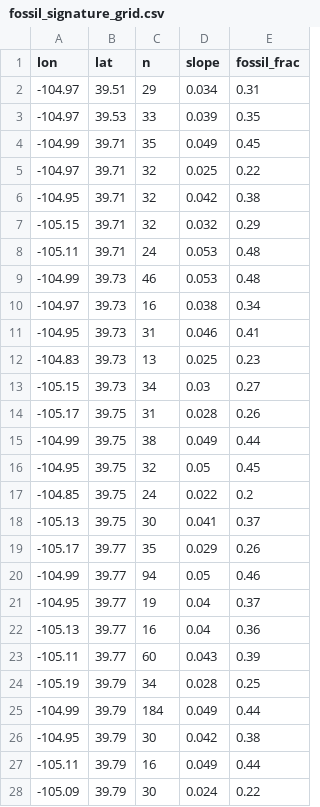
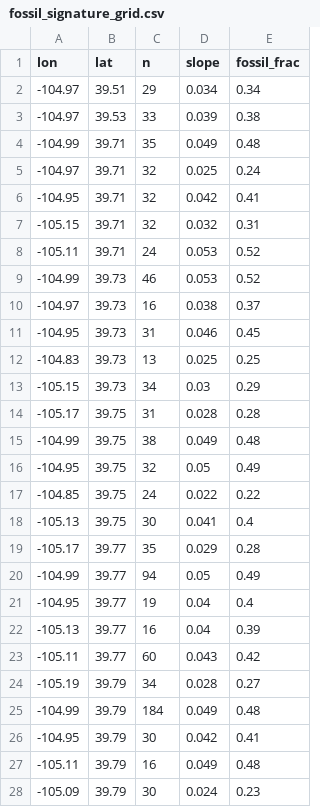
Before and after one commit to pdez90/methane_AMMBEC, a CSV file: results/fossil_signature_grid.csv, drawn as a sheet; only a part is shown; the diff covers the shown part only.

```diff
--- a/results/fossil_signature_grid.csv
+++ b/results/fossil_signature_grid.csv
@@ -1,28 +1,28 @@
 "lon","lat","n","slope","fossil_frac"
--104.97,39.51,29,0.034,0.31
--104.97,39.53,33,0.039,0.35
--104.99,39.71,35,0.049,0.45
--104.97,39.71,32,0.025,0.22
--104.95,39.71,32,0.042,0.38
--105.15,39.71,32,0.032,0.29
--105.11,39.71,24,0.053,0.48
--104.99,39.73,46,0.053,0.48
--104.97,39.73,16,0.038,0.34
--104.95,39.73,31,0.046,0.41
--104.83,39.73,13,0.025,0.23
--105.15,39.73,34,0.03,0.27
--105.17,39.75,31,0.028,0.26
--104.99,39.75,38,0.049,0.44
--104.95,39.75,32,0.05,0.45
--104.85,39.75,24,0.022,0.2
--105.13,39.75,30,0.041,0.37
--105.17,39.77,35,0.029,0.26
--104.99,39.77,94,0.05,0.46
--104.95,39.77,19,0.04,0.37
--105.13,39.77,16,0.04,0.36
--105.11,39.77,60,0.043,0.39
--105.19,39.79,34,0.028,0.25
--104.99,39.79,184,0.049,0.44
--104.95,39.79,30,0.042,0.38
--105.11,39.79,16,0.049,0.44
--105.09,39.79,30,0.024,0.22
+-104.97,39.51,29,0.034,0.34
+-104.97,39.53,33,0.039,0.38
+-104.99,39.71,35,0.049,0.48
+-104.97,39.71,32,0.025,0.24
+-104.95,39.71,32,0.042,0.41
+-105.15,39.71,32,0.032,0.31
+-105.11,39.71,24,0.053,0.52
+-104.99,39.73,46,0.053,0.52
+-104.97,39.73,16,0.038,0.37
+-104.95,39.73,31,0.046,0.45
+-104.83,39.73,13,0.025,0.25
+-105.15,39.73,34,0.03,0.29
+-105.17,39.75,31,0.028,0.28
+-104.99,39.75,38,0.049,0.48
+-104.95,39.75,32,0.05,0.49
+-104.85,39.75,24,0.022,0.22
+-105.13,39.75,30,0.041,0.4
+-105.17,39.77,35,0.029,0.28
+-104.99,39.77,94,0.05,0.49
+-104.95,39.77,19,0.04,0.4
+-105.13,39.77,16,0.04,0.39
+-105.11,39.77,60,0.043,0.42
+-105.19,39.79,34,0.028,0.27
+-104.99,39.79,184,0.049,0.48
+-104.95,39.79,30,0.042,0.41
+-105.11,39.79,16,0.049,0.48
+-105.09,39.79,30,0.024,0.23
```
Also changed, not shown: 78 edited cells elsewhere in this file, results/flight_ethane_methane.csv, results/ratio_method_flux.csv, 9 other files.
